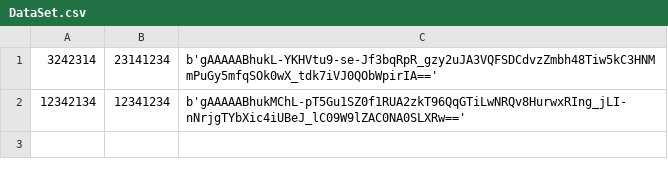
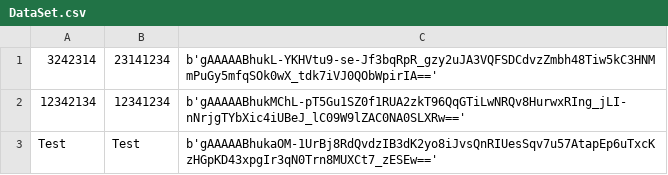
Before and after one commit to fowlerzw/413PasswordManager, a CSV file: DataSet.csv, drawn as a sheet; the diff names each change by its address in the sheet, - before the commit and + after, or states it on an @@ line.

```diff
--- a/DataSet.csv
+++ b/DataSet.csv
+row 3: Test | Test | b'gAAAAABhukaOM-1UrBj8RdQvdzIB3dK2yo8iJvsQnRIUesSqv7u57AtapEp6uTxcKzHGpKD43xpgIr3qN0Trn8MUXCt7_zESEw=='
```
Also changed, not shown: 1 other file.
